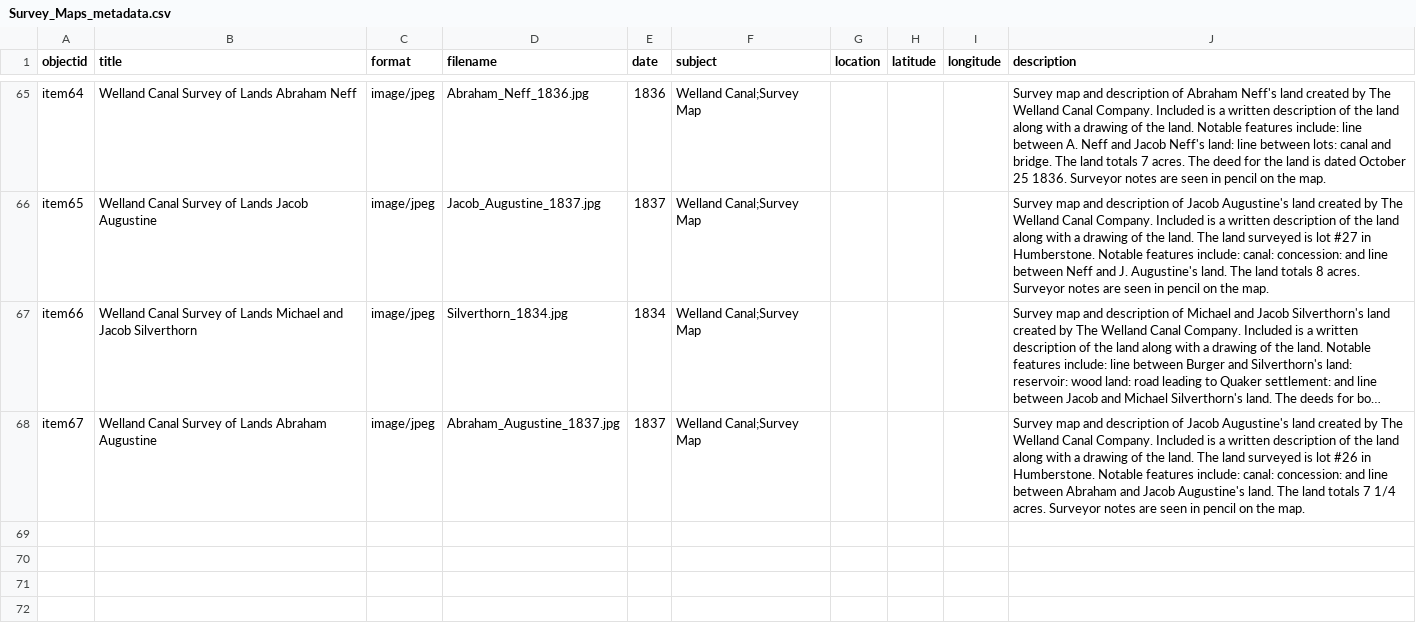
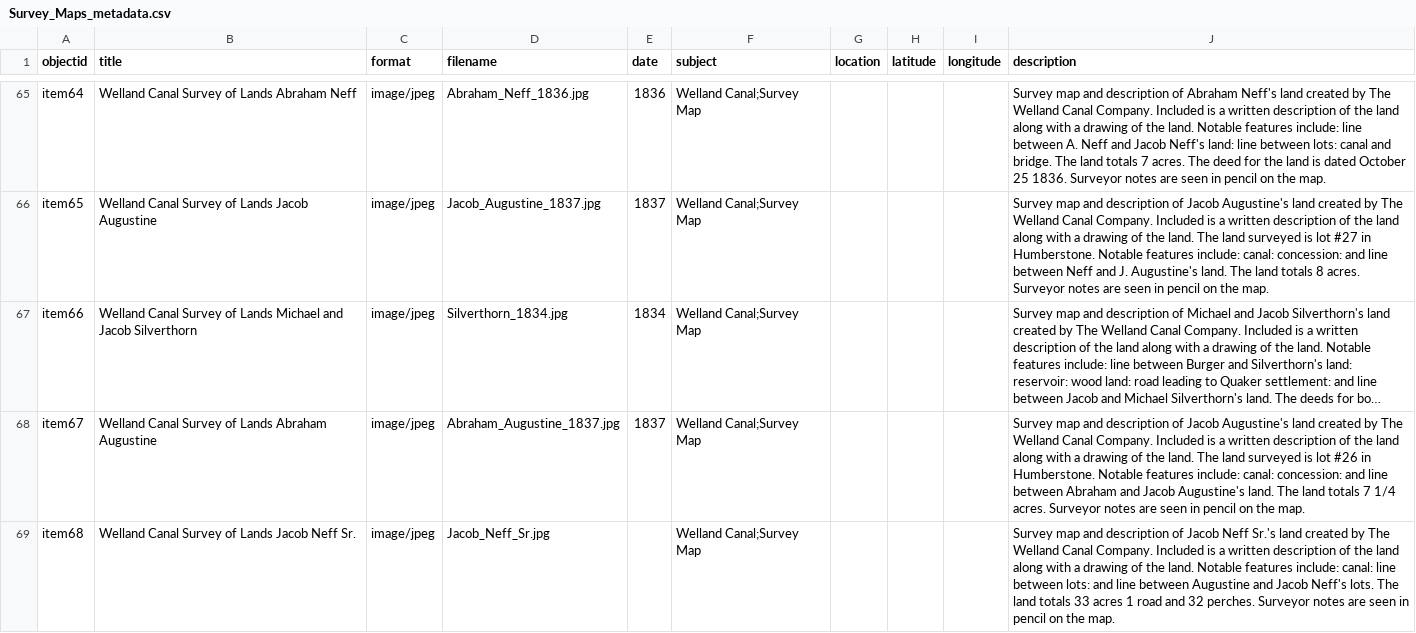
Before and after one commit to chantalcameron/Welland-Canal-Survey-Maps, a CSV file: _data/Survey_Maps_metadata.csv, drawn as a sheet; only a part is shown, gaps mark what is left out; long unchanged cells end in …; the diff names each change by its address in the sheet, - before the commit and + after, or states it on an @@ line.

Commit message:
Update Survey_Maps_metadata.csv

```diff
--- a/_data/Survey_Maps_metadata.csv
+++ b/_data/Survey_Maps_metadata.csv
+row 69: item68 | Welland Canal Survey of Lands Jacob Neff Sr. | image/jpeg | Jacob_Neff_Sr.jpg |  | Welland Canal;Survey Map |  |  |  | Survey map and description of Jacob Neff Sr.'s land created by The Welland Canal Company. Included is a written description of the land along with a drawing of the land. Notable features include: canal: line between lots: and line between Augustine and Jacob Neff's lots. The land totals 33 acres 1 road and 32 perches. Surveyor notes are seen in pencil on the map.
```
